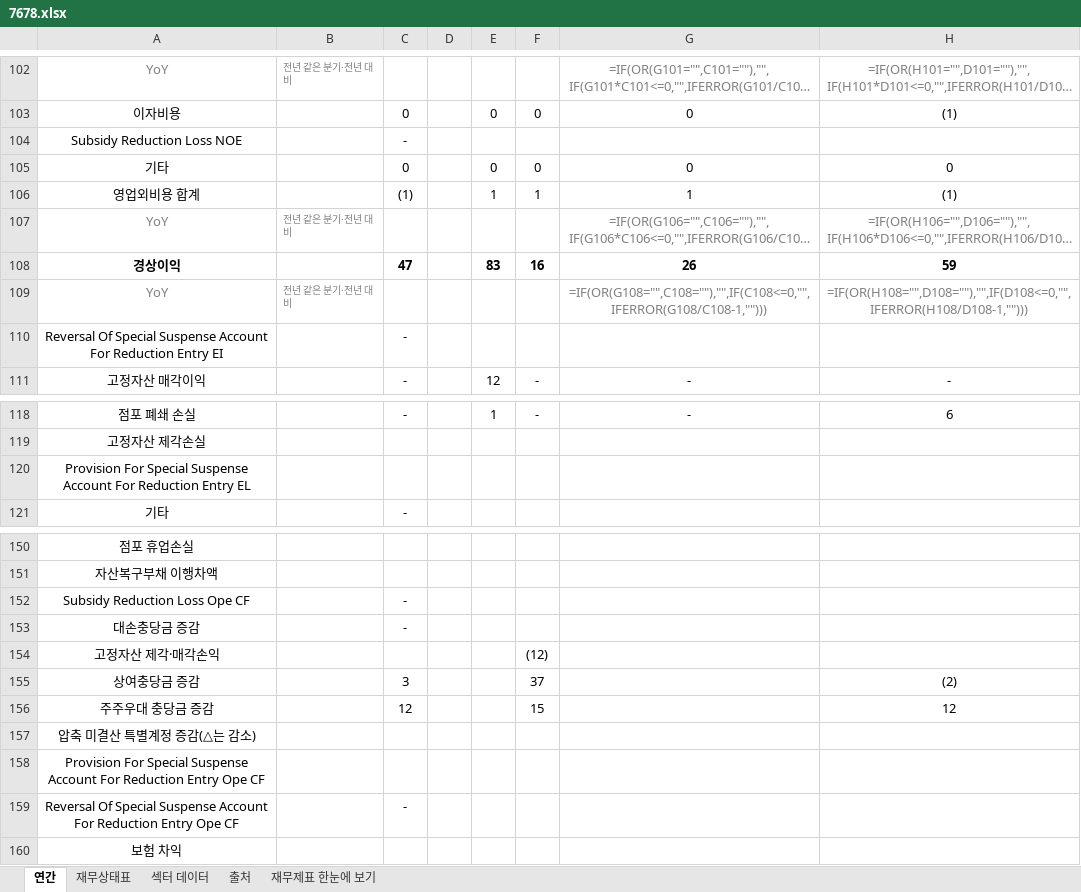
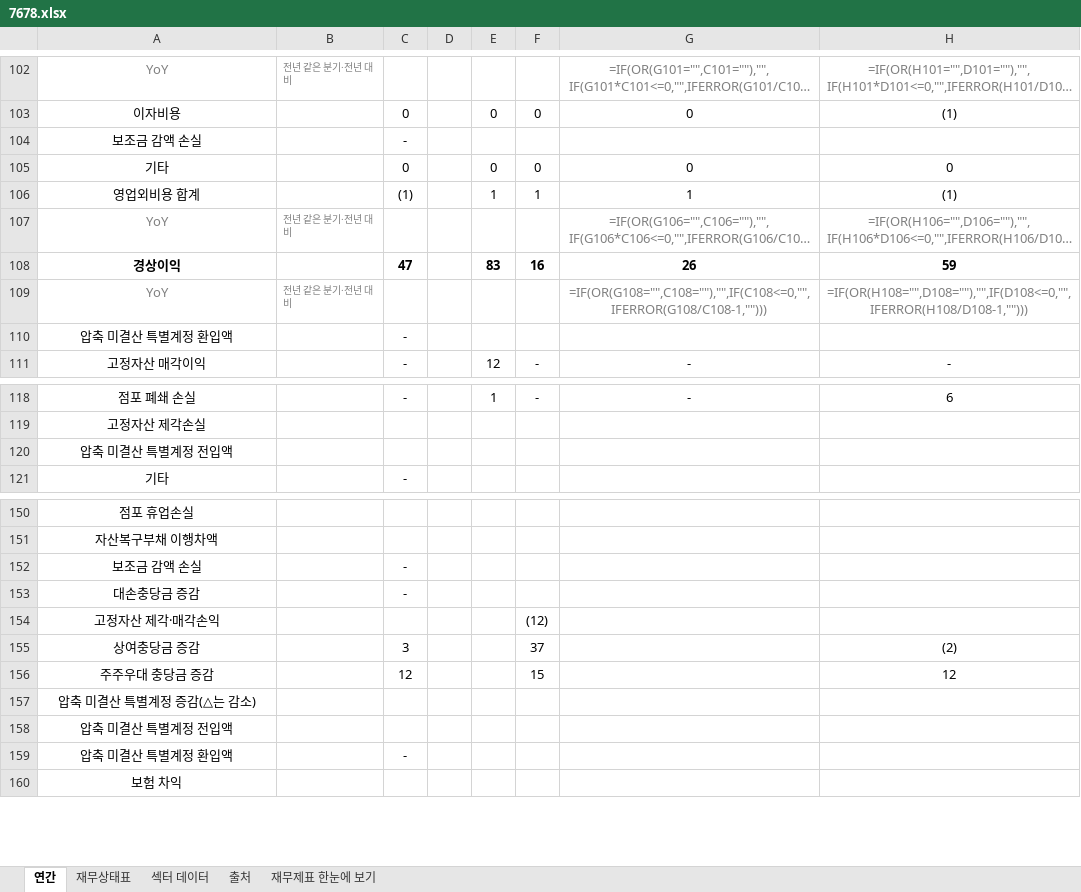
Before and after one commit to minwook1011/earnings-screener, an Excel workbook: docs/data/jp/xlsx/7678.xlsx, sheet 연간, drawn as a sheet; only a part is shown, gaps mark what is left out; long unchanged cells end in …; values as stored, in another font and other column widths than the file's, no borders; formulas without a stored value are shown as written; the diff covers the shown part only; the diff names each change by its address in the sheet, - before the commit and + after, or states it on an @@ line.

```diff
--- a/docs/data/jp/xlsx/7678.xlsx (sheet 연간)
+++ b/docs/data/jp/xlsx/7678.xlsx (sheet 연간)
-A104: Subsidy Reduction Loss NOE
+A104: 보조금 감액 손실
-A110: Reversal Of Special Suspense Account For Reduction Entry EI
+A110: 압축 미결산 특별계정 환입액
-A120: Provision For Special Suspense Account For Reduction Entry EL
+A120: 압축 미결산 특별계정 전입액
-A152: Subsidy Reduction Loss Ope CF
+A152: 보조금 감액 손실
-A158: Provision For Special Suspense Account For Reduction Entry Ope CF
+A158: 압축 미결산 특별계정 전입액
-A159: Reversal Of Special Suspense Account For Reduction Entry Ope CF
+A159: 압축 미결산 특별계정 환입액
```
Also changed, not shown: 1 edited cell elsewhere in this sheet, sheet 재무상태표, 2 other files.
